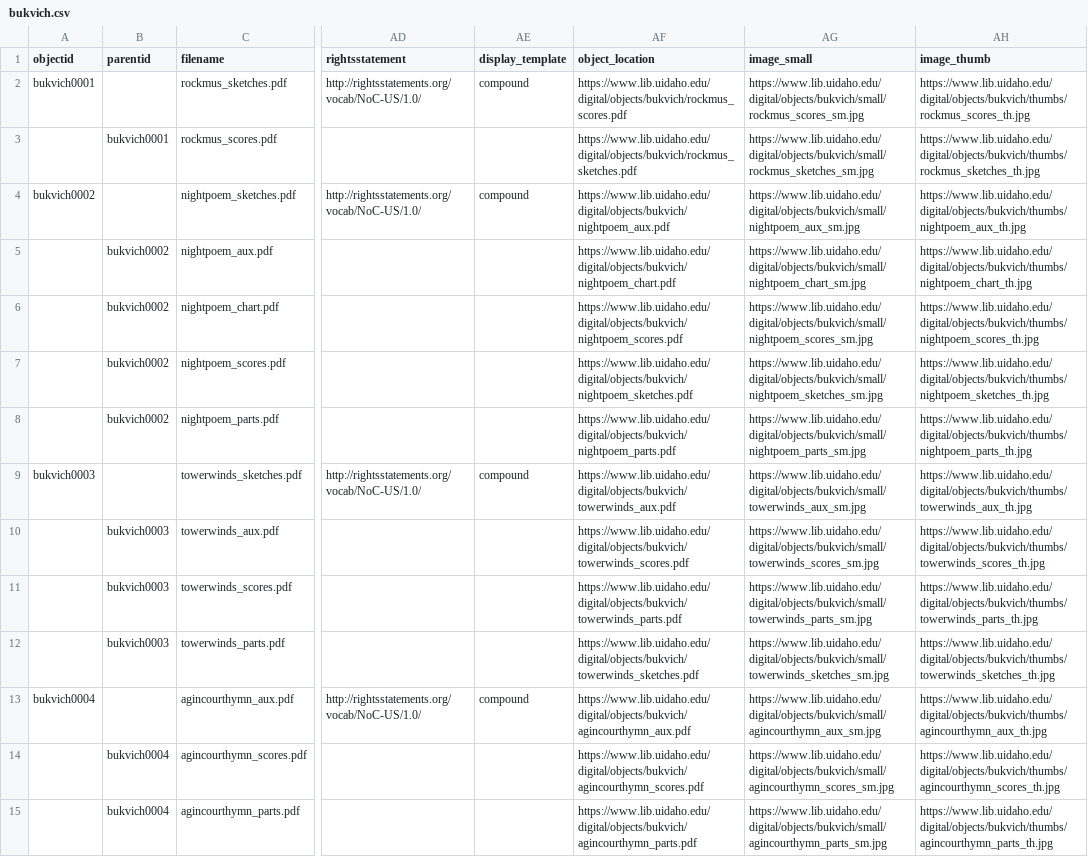
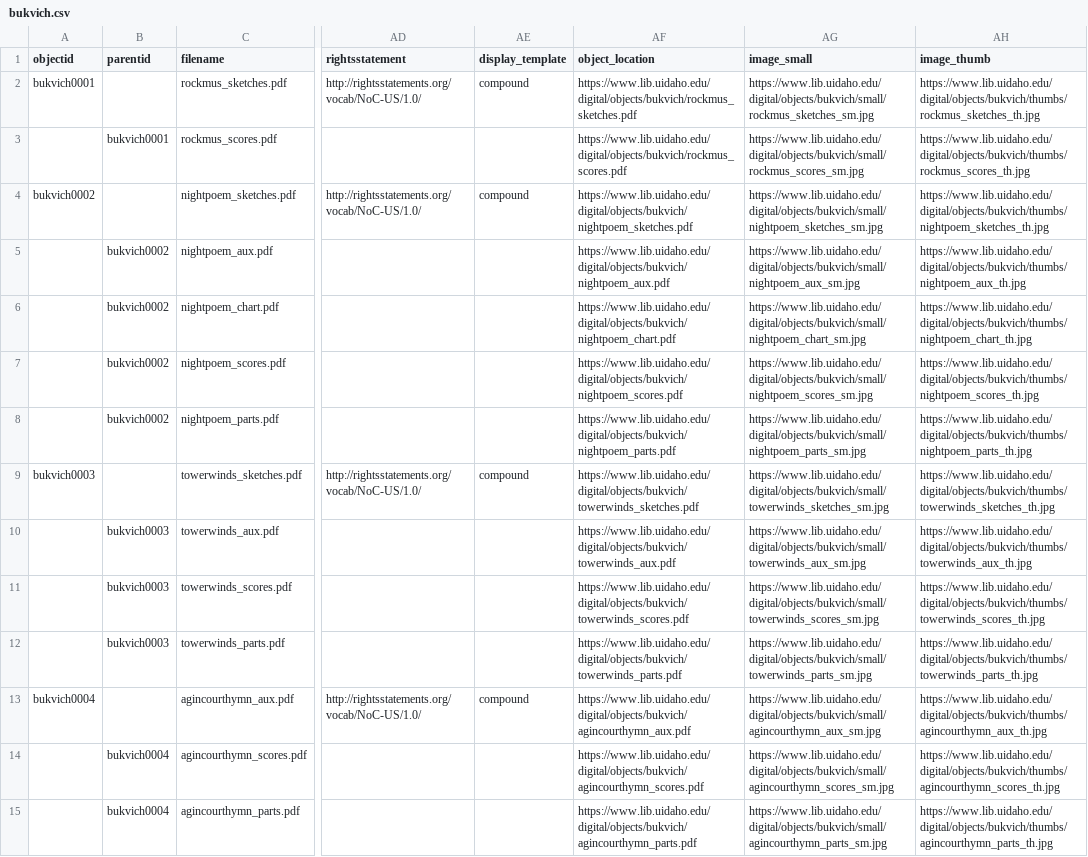
Before and after one commit to uidaholib/bukvich-project, a CSV file: _data/bukvich.csv, drawn as a sheet; only a part is shown, gaps mark what is left out; the diff covers the shown part only; the diff names each change by its address in the sheet, - before the commit and + after, or states it on an @@ line.

```diff
--- a/_data/bukvich.csv
+++ b/_data/bukvich.csv
-AF2 (object_location): https://www.lib.uidaho.edu/digital/objects/bukvich/rockmus_scores.pdf
+AF2 (object_location): https://www.lib.uidaho.edu/digital/objects/bukvich/rockmus_sketches.pdf
-AG2 (image_small): https://www.lib.uidaho.edu/digital/objects/bukvich/small/rockmus_scores_sm.jpg
+AG2 (image_small): https://www.lib.uidaho.edu/digital/objects/bukvich/small/rockmus_sketches_sm.jpg
-AH2 (image_thumb): https://www.lib.uidaho.edu/digital/objects/bukvich/thumbs/rockmus_scores_th.jpg
+AH2 (image_thumb): https://www.lib.uidaho.edu/digital/objects/bukvich/thumbs/rockmus_sketches_th.jpg
-AF3 (object_location): https://www.lib.uidaho.edu/digital/objects/bukvich/rockmus_sketches.pdf
+AF3 (object_location): https://www.lib.uidaho.edu/digital/objects/bukvich/rockmus_scores.pdf
-AG3 (image_small): https://www.lib.uidaho.edu/digital/objects/bukvich/small/rockmus_sketches_sm.jpg
+AG3 (image_small): https://www.lib.uidaho.edu/digital/objects/bukvich/small/rockmus_scores_sm.jpg
-AH3 (image_thumb): https://www.lib.uidaho.edu/digital/objects/bukvich/thumbs/rockmus_sketches_th.jpg
+AH3 (image_thumb): https://www.lib.uidaho.edu/digital/objects/bukvich/thumbs/rockmus_scores_th.jpg
-AF4 (object_location): https://www.lib.uidaho.edu/digital/objects/bukvich/nightpoem_aux.pdf
+AF4 (object_location): https://www.lib.uidaho.edu/digital/objects/bukvich/nightpoem_sketches.pdf
-AG4 (image_small): https://www.lib.uidaho.edu/digital/objects/bukvich/small/nightpoem_aux_sm.jpg
+AG4 (image_small): https://www.lib.uidaho.edu/digital/objects/bukvich/small/nightpoem_sketches_sm.jpg
-AH4 (image_thumb): https://www.lib.uidaho.edu/digital/objects/bukvich/thumbs/nightpoem_aux_th.jpg
+AH4 (image_thumb): https://www.lib.uidaho.edu/digital/objects/bukvich/thumbs/nightpoem_sketches_th.jpg
-AF5 (object_location): https://www.lib.uidaho.edu/digital/objects/bukvich/nightpoem_chart.pdf
+AF5 (object_location): https://www.lib.uidaho.edu/digital/objects/bukvich/nightpoem_aux.pdf
-AG5 (image_small): https://www.lib.uidaho.edu/digital/objects/bukvich/small/nightpoem_chart_sm.jpg
+AG5 (image_small): https://www.lib.uidaho.edu/digital/objects/bukvich/small/nightpoem_aux_sm.jpg
-AH5 (image_thumb): https://www.lib.uidaho.edu/digital/objects/bukvich/thumbs/nightpoem_chart_th.jpg
+AH5 (image_thumb): https://www.lib.uidaho.edu/digital/objects/bukvich/thumbs/nightpoem_aux_th.jpg
-AF6 (object_location): https://www.lib.uidaho.edu/digital/objects/bukvich/nightpoem_scores.pdf
+AF6 (object_location): https://www.lib.uidaho.edu/digital/objects/bukvich/nightpoem_chart.pdf
-AG6 (image_small): https://www.lib.uidaho.edu/digital/objects/bukvich/small/nightpoem_scores_sm.jpg
+AG6 (image_small): https://www.lib.uidaho.edu/digital/objects/bukvich/small/nightpoem_chart_sm.jpg
-AH6 (image_thumb): https://www.lib.uidaho.edu/digital/objects/bukvich/thumbs/nightpoem_scores_th.jpg
+AH6 (image_thumb): https://www.lib.uidaho.edu/digital/objects/bukvich/thumbs/nightpoem_chart_th.jpg
-AF7 (object_location): https://www.lib.uidaho.edu/digital/objects/bukvich/nightpoem_sketches.pdf
+AF7 (object_location): https://www.lib.uidaho.edu/digital/objects/bukvich/nightpoem_scores.pdf
-AG7 (image_small): https://www.lib.uidaho.edu/digital/objects/bukvich/small/nightpoem_sketches_sm.jpg
+AG7 (image_small): https://www.lib.uidaho.edu/digital/objects/bukvich/small/nightpoem_scores_sm.jpg
-AH7 (image_thumb): https://www.lib.uidaho.edu/digital/objects/bukvich/thumbs/nightpoem_sketches_th.jpg
+AH7 (image_thumb): https://www.lib.uidaho.edu/digital/objects/bukvich/thumbs/nightpoem_scores_th.jpg
-AF9 (object_location): https://www.lib.uidaho.edu/digital/objects/bukvich/towerwinds_aux.pdf
+AF9 (object_location): https://www.lib.uidaho.edu/digital/objects/bukvich/towerwinds_sketches.pdf
-AG9 (image_small): https://www.lib.uidaho.edu/digital/objects/bukvich/small/towerwinds_aux_sm.jpg
+AG9 (image_small): https://www.lib.uidaho.edu/digital/objects/bukvich/small/towerwinds_sketches_sm.jpg
-AH9 (image_thumb): https://www.lib.uidaho.edu/digital/objects/bukvich/thumbs/towerwinds_aux_th.jpg
+AH9 (image_thumb): https://www.lib.uidaho.edu/digital/objects/bukvich/thumbs/towerwinds_sketches_th.jpg
-AF10 (object_location): https://www.lib.uidaho.edu/digital/objects/bukvich/towerwinds_scores.pdf
+AF10 (object_location): https://www.lib.uidaho.edu/digital/objects/bukvich/towerwinds_aux.pdf
-AG10 (image_small): https://www.lib.uidaho.edu/digital/objects/bukvich/small/towerwinds_scores_sm.jpg
+AG10 (image_small): https://www.lib.uidaho.edu/digital/objects/bukvich/small/towerwinds_aux_sm.jpg
-AH10 (image_thumb): https://www.lib.uidaho.edu/digital/objects/bukvich/thumbs/towerwinds_scores_th.jpg
+AH10 (image_thumb): https://www.lib.uidaho.edu/digital/objects/bukvich/thumbs/towerwinds_aux_th.jpg
-AF11 (object_location): https://www.lib.uidaho.edu/digital/objects/bukvich/towerwinds_parts.pdf
+AF11 (object_location): https://www.lib.uidaho.edu/digital/objects/bukvich/towerwinds_scores.pdf
-AG11 (image_small): https://www.lib.uidaho.edu/digital/objects/bukvich/small/towerwinds_parts_sm.jpg
+AG11 (image_small): https://www.lib.uidaho.edu/digital/objects/bukvich/small/towerwinds_scores_sm.jpg
-AH11 (image_thumb): https://www.lib.uidaho.edu/digital/objects/bukvich/thumbs/towerwinds_parts_th.jpg
+AH11 (image_thumb): https://www.lib.uidaho.edu/digital/objects/bukvich/thumbs/towerwinds_scores_th.jpg
-AF12 (object_location): https://www.lib.uidaho.edu/digital/objects/bukvich/towerwinds_sketches.pdf
+AF12 (object_location): https://www.lib.uidaho.edu/digital/objects/bukvich/towerwinds_parts.pdf
-AG12 (image_small): https://www.lib.uidaho.edu/digital/objects/bukvich/small/towerwinds_sketches_sm.jpg
+AG12 (image_small): https://www.lib.uidaho.edu/digital/objects/bukvich/small/towerwinds_parts_sm.jpg
-AH12 (image_thumb): https://www.lib.uidaho.edu/digital/objects/bukvich/thumbs/towerwinds_sketches_th.jpg
+AH12 (image_thumb): https://www.lib.uidaho.edu/digital/objects/bukvich/thumbs/towerwinds_parts_th.jpg
```
Also changed, not shown: 156 edited cells elsewhere in this file, 2 other files.
